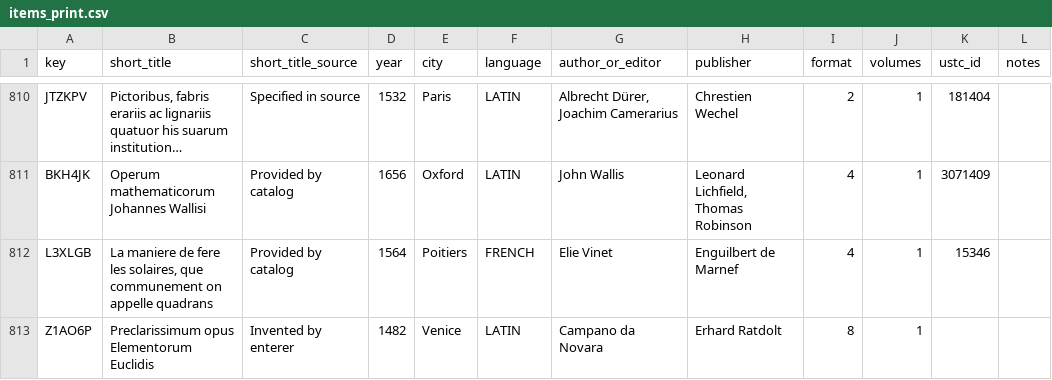
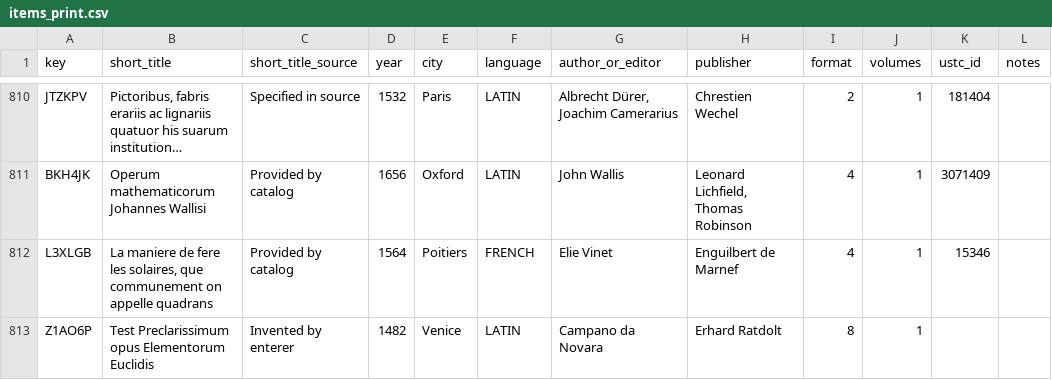
Before and after one commit to Euclides-EM/elements-resource-box, a CSV file: public/docs/items_print.csv, drawn as a sheet; only a part is shown, gaps mark what is left out; long unchanged cells end in …; the diff names each change by its address in the sheet, - before the commit and + after, or states it on an @@ line.

```diff
--- a/public/docs/items_print.csv
+++ b/public/docs/items_print.csv
-B813 (short_title): Preclarissimum opus Elementorum Euclidis
+B813 (short_title): Test Preclarissimum opus Elementorum Euclidis
```
Also changed, not shown: 1 other file.
